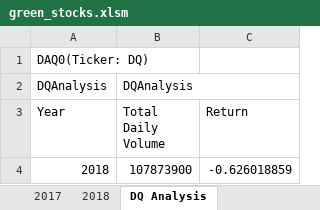
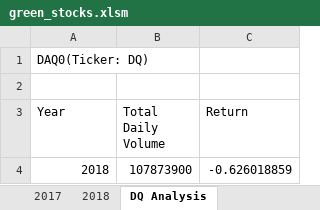
Before and after one commit to DanielaSotoSainz/stock-analysis, an Excel workbook: green_stocks.xlsm, sheet DQ Analysis, drawn as a sheet; values as stored, in another font and other column widths than the file's, no borders; charts and pictures not drawn; the diff names each change by its address in the sheet, - before the commit and + after, or states it on an @@ line.

Commit message:
Analysis for any year
Updated the code and added an InputBox

```diff
--- a/green_stocks.xlsm (sheet DQ Analysis)
+++ b/green_stocks.xlsm (sheet DQ Analysis)
-row 2: DQAnalysis | DQAnalysis
+row 2: (empty)
```
Also changed, not shown: sheet All Stocks Analysis, charts or pictures.
